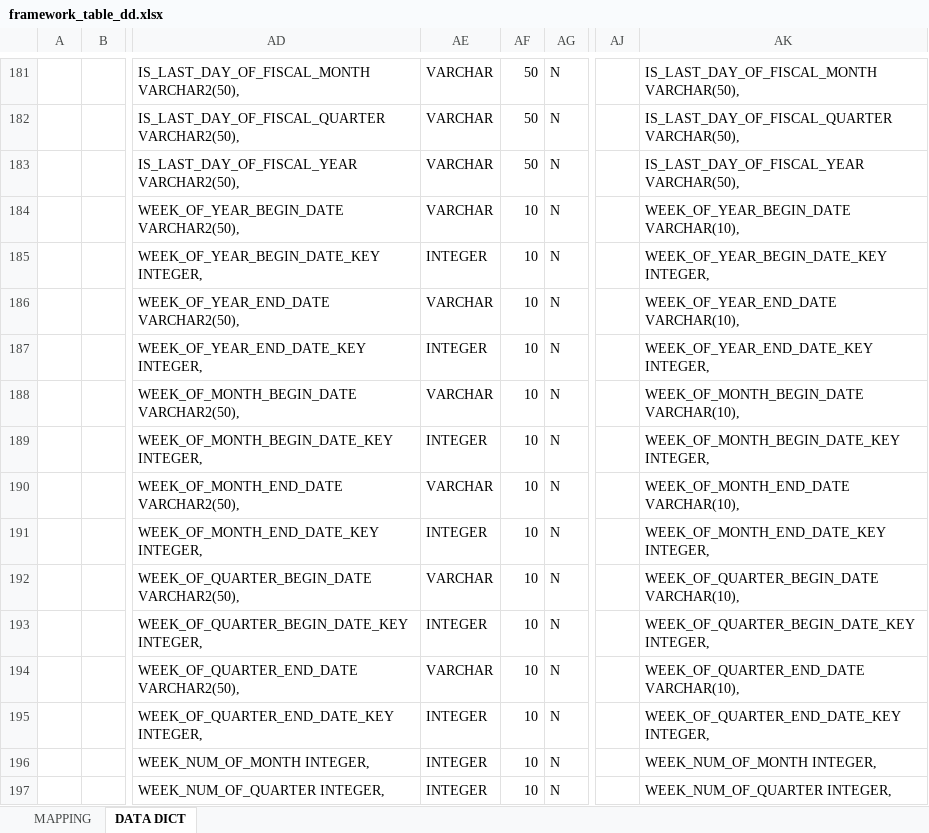
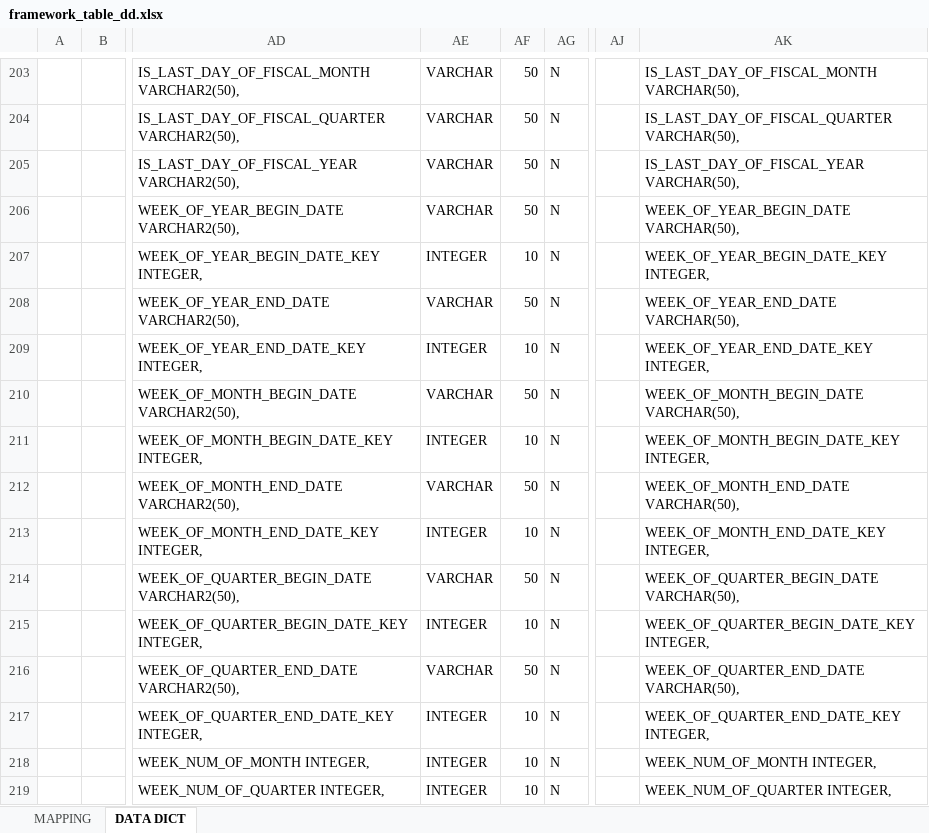
Before and after one commit to chaitali02/myGdProject, an Excel workbook: framework-web/docs/framework_table_dd.xlsx, sheet DATA DICT, drawn as a sheet; only a part is shown, gaps mark what is left out; values as stored, in another font and other column widths than the file's, no borders; charts and pictures not drawn; addresses are those after the commit; the diff covers the shown part only; the diff names each change by its address in the sheet, - before the commit and + after, or states it on an @@ line.

```diff
--- a/framework-web/docs/framework_table_dd.xlsx (sheet DATA DICT)
+++ b/framework-web/docs/framework_table_dd.xlsx (sheet DATA DICT)
-AF206: 10
+AF206: 50
-AK206: WEEK_OF_YEAR_BEGIN_DATE VARCHAR(10),
+AK206: WEEK_OF_YEAR_BEGIN_DATE VARCHAR(50),
-AF208: 10
+AF208: 50
-AK208: WEEK_OF_YEAR_END_DATE VARCHAR(10),
+AK208: WEEK_OF_YEAR_END_DATE VARCHAR(50),
-AF210: 10
+AF210: 50
-AK210: WEEK_OF_MONTH_BEGIN_DATE VARCHAR(10),
+AK210: WEEK_OF_MONTH_BEGIN_DATE VARCHAR(50),
-AF212: 10
+AF212: 50
-AK212: WEEK_OF_MONTH_END_DATE VARCHAR(10),
+AK212: WEEK_OF_MONTH_END_DATE VARCHAR(50),
-AF214: 10
+AF214: 50
-AK214: WEEK_OF_QUARTER_BEGIN_DATE VARCHAR(10),
+AK214: WEEK_OF_QUARTER_BEGIN_DATE VARCHAR(50),
-AF216: 10
+AF216: 50
-AK216: WEEK_OF_QUARTER_END_DATE VARCHAR(10),
+AK216: WEEK_OF_QUARTER_END_DATE VARCHAR(50),
```
Also changed, not shown: 22 added rows and 27 edited cells elsewhere in this sheet, formulas that keep their value, 3 other files.
